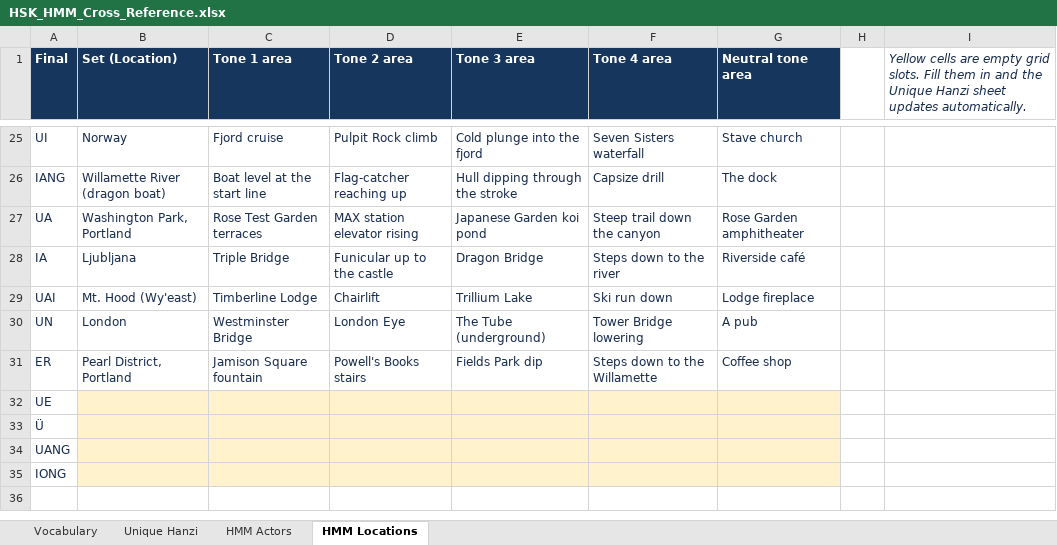
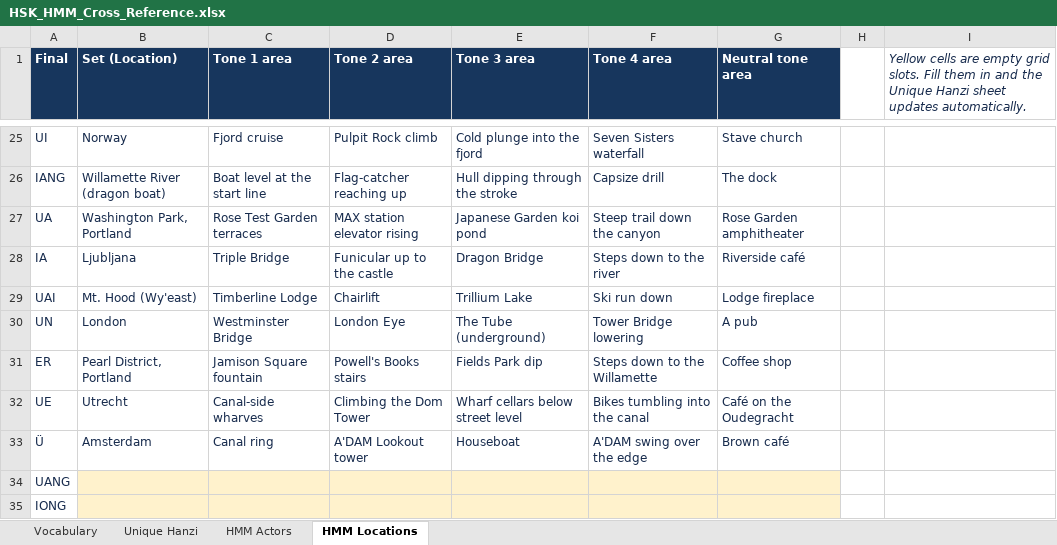
Before and after one commit to hur00003/iconic-design, an Excel workbook: hmm-flashcards/data/HSK_HMM_Cross_Reference.xlsx, sheet HMM Locations, drawn as a sheet; only a part is shown, gaps mark what is left out; values as stored, in another font and other column widths than the file's, no borders; the diff names each change by its address in the sheet, - before the commit and + after, or states it on an @@ line.

```diff
--- a/hmm-flashcards/data/HSK_HMM_Cross_Reference.xlsx (sheet HMM Locations)
+++ b/hmm-flashcards/data/HSK_HMM_Cross_Reference.xlsx (sheet HMM Locations)
-B32 (Set (Location)): (empty)
+B32 (Set (Location)): Utrecht
-B32:G33 fill: #FFF2CC
+B32:G33 fill: none
-C32 (Tone 1 area): (empty)
+C32 (Tone 1 area): Canal-side wharves
-D32 (Tone 2 area): (empty)
+D32 (Tone 2 area): Climbing the Dom Tower
-E32 (Tone 3 area): (empty)
+E32 (Tone 3 area): Wharf cellars below street level
-F32 (Tone 4 area): (empty)
+F32 (Tone 4 area): Bikes tumbling into the canal
-G32 (Neutral tone area): (empty)
+G32 (Neutral tone area): Café on the Oudegracht
-B33 (Set (Location)): (empty)
+B33 (Set (Location)): Amsterdam
-C33 (Tone 1 area): (empty)
+C33 (Tone 1 area): Canal ring
-D33 (Tone 2 area): (empty)
+D33 (Tone 2 area): A'DAM Lookout tower
-E33 (Tone 3 area): (empty)
+E33 (Tone 3 area): Houseboat
-F33 (Tone 4 area): (empty)
+F33 (Tone 4 area): A'DAM swing over the edge
-G33 (Neutral tone area): (empty)
+G33 (Neutral tone area): Brown café
```
Also changed, not shown: 1 other file.
